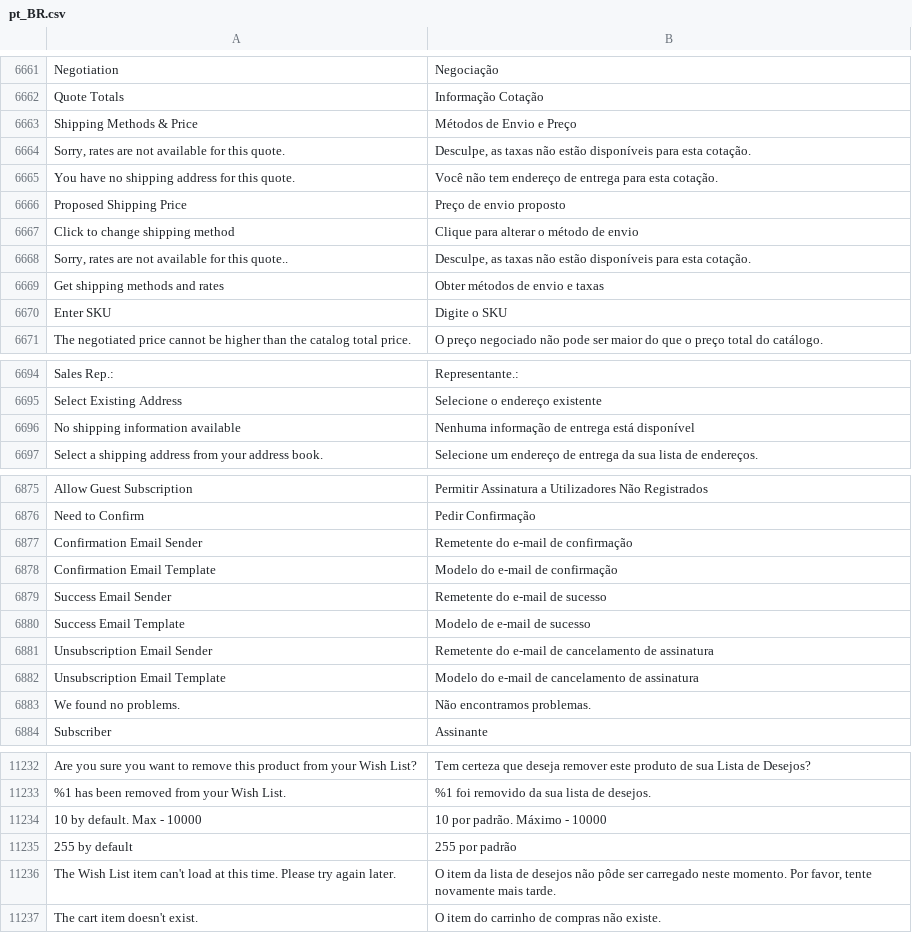
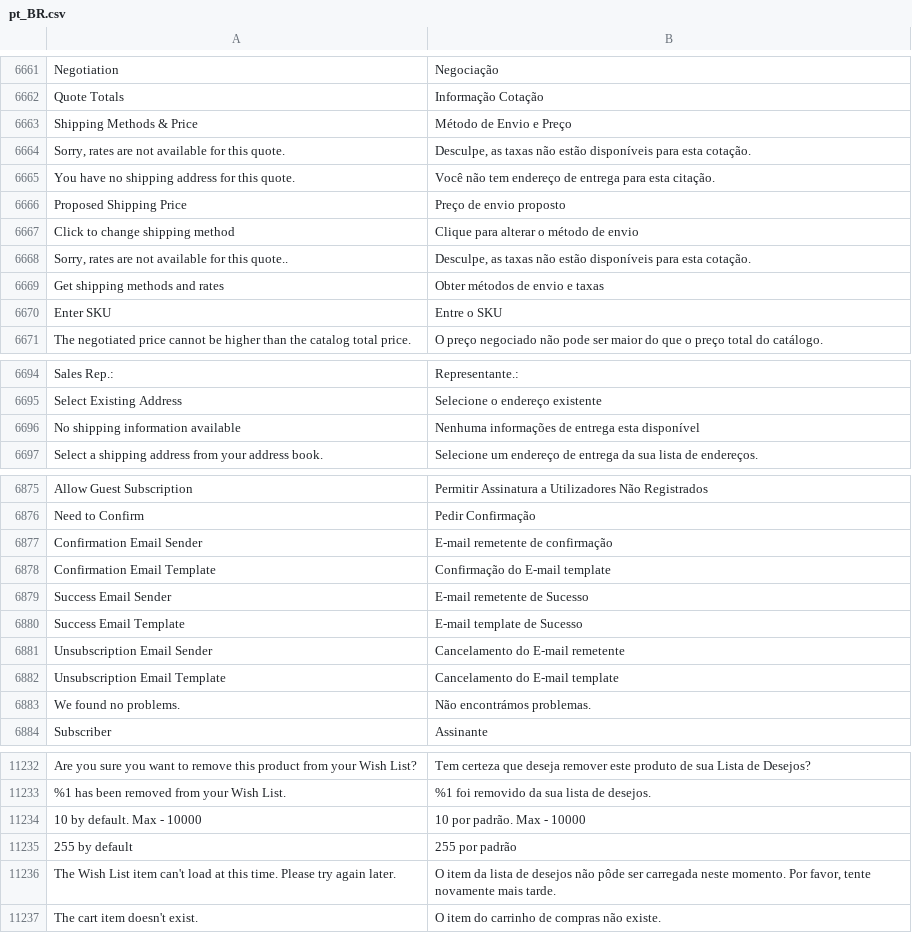
Before and after one commit to rafaelstz/traducao_magento2_pt_br, a CSV file: pt_BR.csv, drawn as a sheet; only a part is shown, gaps mark what is left out; the diff covers the shown part only; the diff names each change by its address in the sheet, - before the commit and + after, or states it on an @@ line.

Commit message:
Updating the translation

```diff
--- a/pt_BR.csv
+++ b/pt_BR.csv
-B6663: Métodos de Envio e Preço
+B6663: Método de Envio e Preço
-B6665: …para esta cotação.
+B6665: …para esta citação.
-B6670: Digite o SKU
+B6670: Entre o SKU
-B6696: Nenhuma informação de entrega está disponível
+B6696: Nenhuma informações de entrega esta disponível
-B6877: Remetente do e-mail de confirmação
+B6877: E-mail remetente de confirmação
-B6878: Modelo do e-mail de confirmação
+B6878: Confirmação do E-mail template
-B6879: Remetente do e-mail de sucesso
+B6879: E-mail remetente de Sucesso
-B6880: Modelo de e-mail de sucesso
+B6880: E-mail template de Sucesso
-B6881: Remetente do e-mail de cancelamento de assinatura
+B6881: Cancelamento do E-mail remetente
-B6882: Modelo do e-mail de cancelamento de assinatura
+B6882: Cancelamento do E-mail template
-B6883: Não encontramos problemas.
+B6883: Não encontrámos problemas.
-B11234: 10 por padrão. Máximo - 10000
+B11234: 10 por padrão. Max - 10000
-B11236: …pôde ser carregado neste momento.…
+B11236: …pôde ser carregada neste momento.…
```
Also changed, not shown: 4 edited cells elsewhere in this file.
